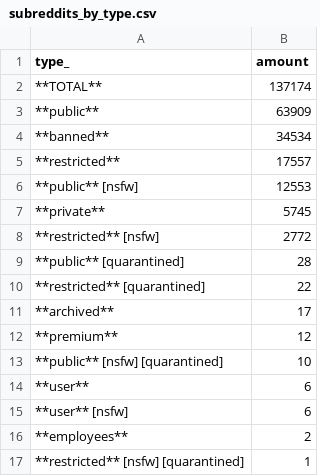
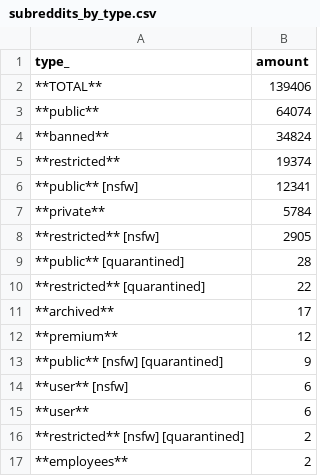
Before and after one commit to fedecalendino/reddit-graph-releases, a CSV file: csv/subreddits_by_type.csv, drawn as a sheet.

```diff
--- a/csv/subreddits_by_type.csv
+++ b/csv/subreddits_by_type.csv
@@ -1,9 +1,9 @@
 type_,amount
-**TOTAL**,137174
-**public**,63909
-**banned**,34534
-**restricted**,17557
-**public** [nsfw],12553
-**private**,5745
-**restricted** [nsfw],2772
+**TOTAL**,139406
+**public**,64074
+**banned**,34824
+**restricted**,19374
+**public** [nsfw],12341
+**private**,5784
+**restricted** [nsfw],2905
 **public** [quarantined],28
@@ -12,6 +12,6 @@ type_,amount
 **premium**,12
-**public** [nsfw] [quarantined],10
+**public** [nsfw] [quarantined],9
+**user** [nsfw],6
 **user**,6
-**user** [nsfw],6
+**restricted** [nsfw] [quarantined],2
 **employees**,2
-**restricted** [nsfw] [quarantined],1
```
Also changed, not shown: 2 other files.
